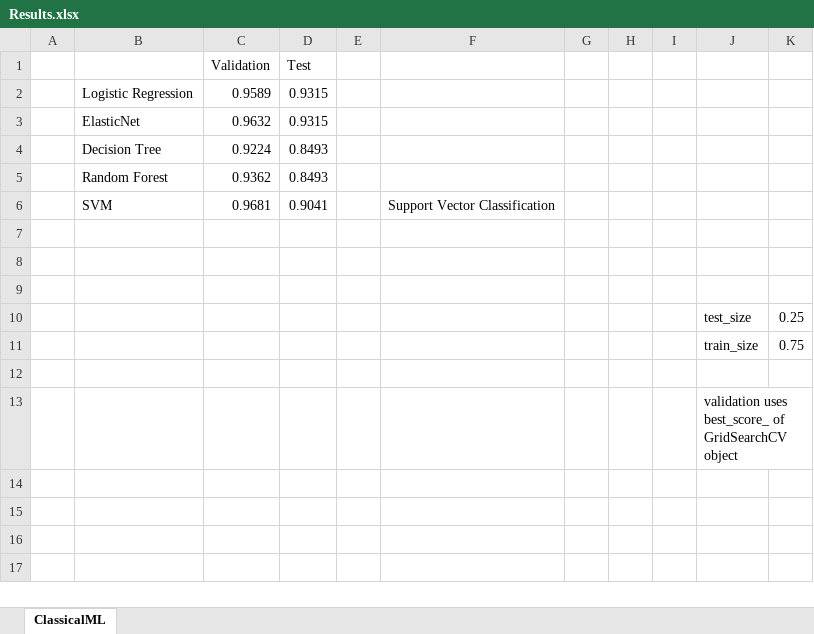
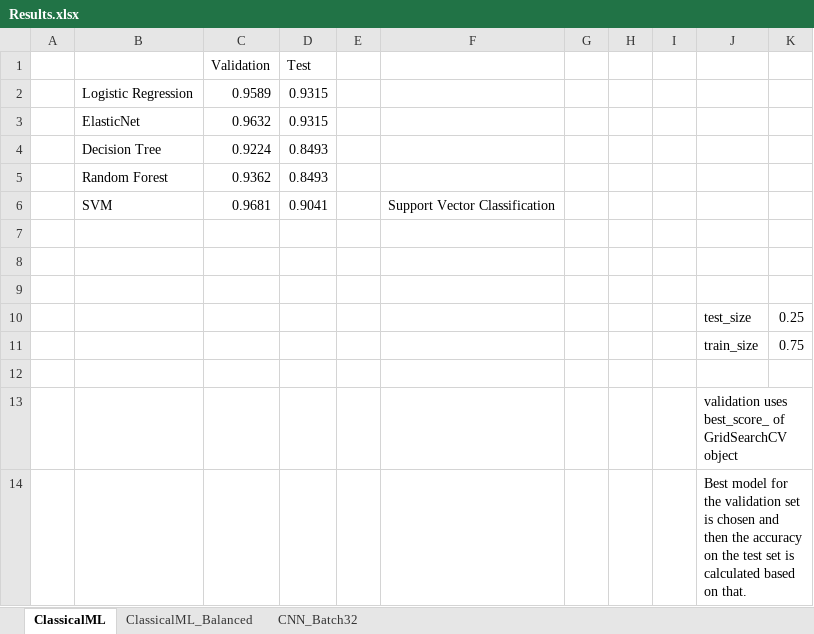
Before and after one commit to neuromorphic-chair/ELEC5305-SomethingAwesome, an Excel workbook: Reports/Results.xlsx, sheet ClassicalML, drawn as a sheet; values as stored, in another font and other column widths than the file's, no borders; charts and pictures not drawn; the diff names each change by its address in the sheet, - before the commit and + after, or states it on an @@ line.

Commit message:
small_test_set ran

```diff
--- a/Reports/Results.xlsx (sheet ClassicalML)
+++ b/Reports/Results.xlsx (sheet ClassicalML)
+sheet tab: ClassicalML_Balanced
+sheet tab: CNN_Batch32
+row 14:  |  |  |  |  |  |  |  |  | Best model for the validation set is chosen and then the accuracy on the test set is calculated based on that.
```
Also changed, not shown: charts or pictures, 22 other files.
